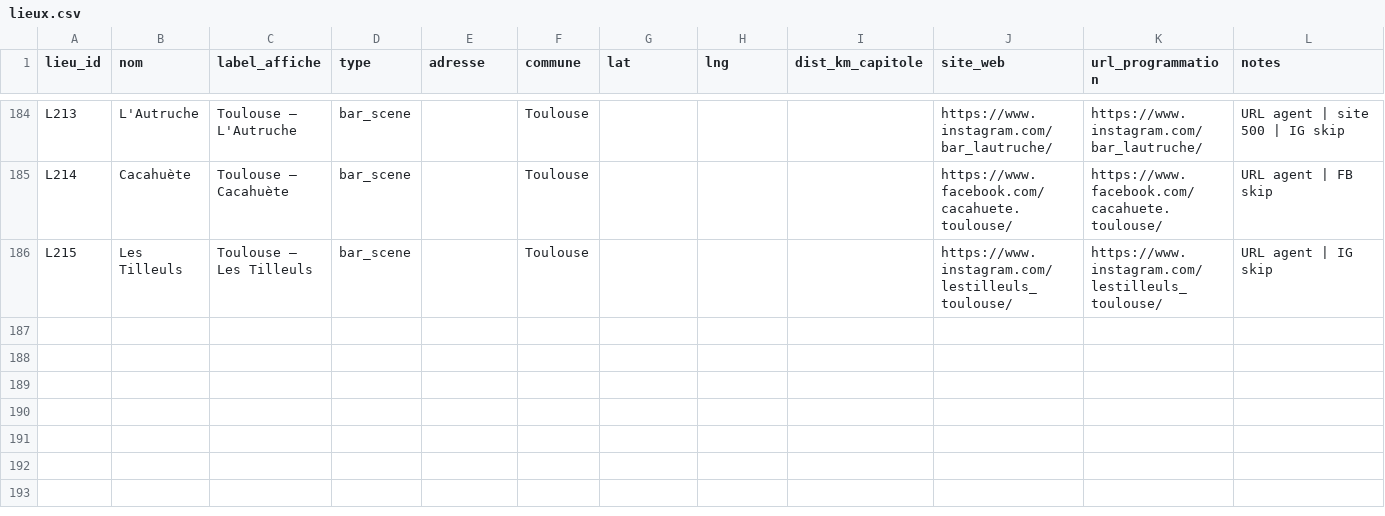
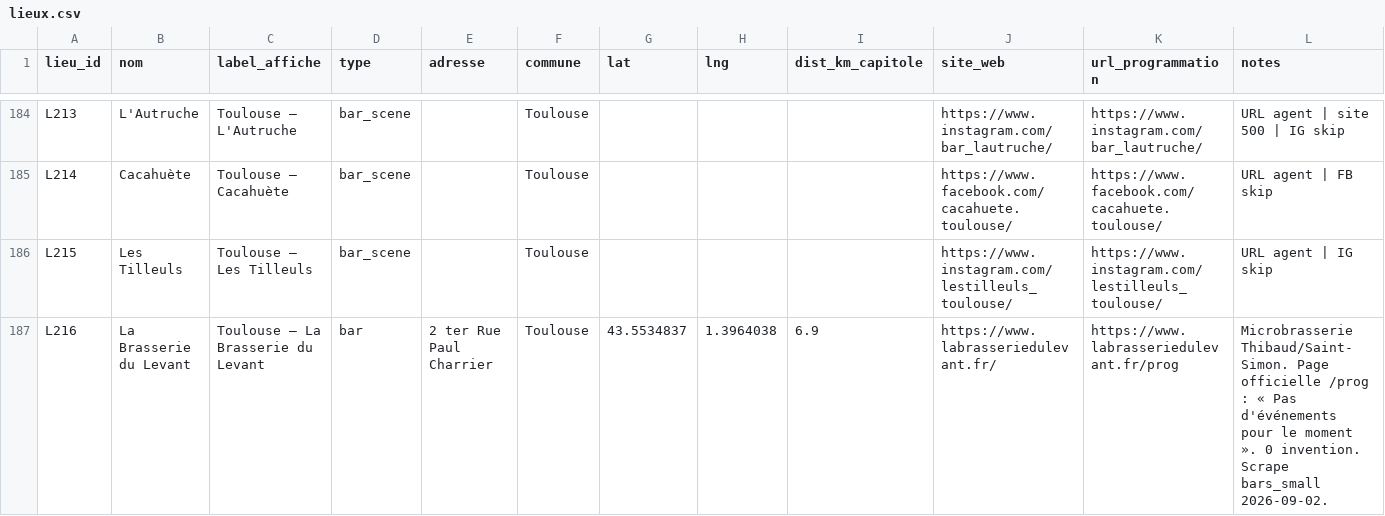
Before and after one commit to edosdat/CultureConnect, a CSV file: data/lieux.csv, drawn as a sheet; only a part is shown, gaps mark what is left out.

```diff
--- a/data/lieux.csv
+++ b/data/lieux.csv
@@ -186 +186,2 @@ L214,Cacahuète,Toulouse — Cacahuète,bar_scene,,Toulouse,,,,https://www.faceb
 L215,Les Tilleuls,Toulouse — Les Tilleuls,bar_scene,,Toulouse,,,,https://www.instagram.com/lestilleuls_toulouse/,https://www.instagram.com/lestilleuls_toulouse/,URL agent | IG skip
+L216,La Brasserie du Levant,Toulouse — La Brasserie du Levant,bar,2 ter Rue Paul Charrier,Toulouse,43.5534837,1.3964038,6.9,https://www.labrasseriedulevant.fr/,https://www.labrasseriedulevant.fr/prog,Microbrasserie Thibaud/Saint-Simon. Page officielle /prog : « Pas d'événements pour le moment ». 0 invention. Scrape bars_small 2026-09-02.
```
Also changed, not shown: 2 other files.
